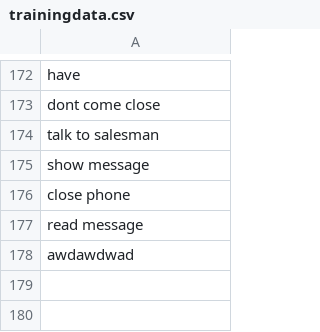
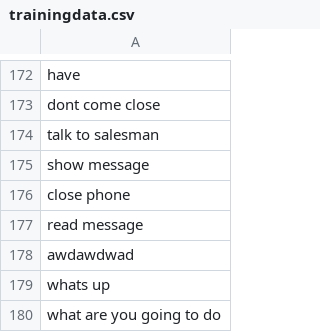
Before and after one commit to minotalen/chatbot-group, a CSV file: data/trainingdata.csv (was trainingdata.csv), drawn as a sheet; only a part is shown, gaps mark what is left out.

```diff
--- a/trainingdata.csv
+++ b/data/trainingdata.csv
@@ -178 +178,3 @@ read message
 awdawdwad
+whats up
+what are you going to do
```
Also changed, not shown: 22 other files.
